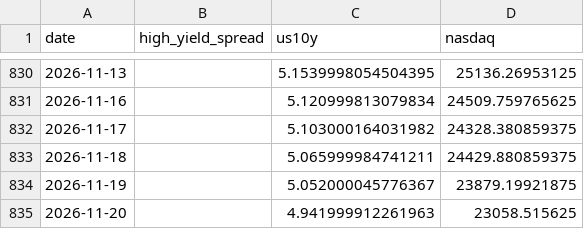
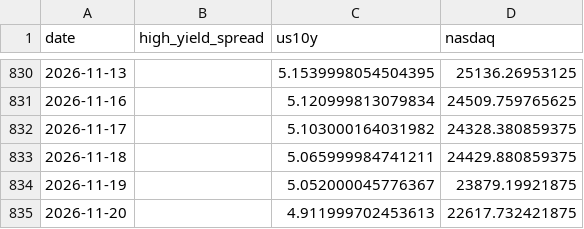
Before and after one commit to namyikim/predict_stock, a CSV file: macro_history/us_market_daily.csv, drawn as a sheet; only a part is shown, gaps mark what is left out.

```diff
--- a/macro_history/us_market_daily.csv
+++ b/macro_history/us_market_daily.csv
@@ -834,2 +834,2 @@ date,high_yield_spread,us10y,nasdaq
 2026-11-19,,5.052000045776367,23879.19921875
-2026-11-20,,4.941999912261963,23058.515625
+2026-11-20,,4.911999702453613,22617.732421875
```
Also changed, not shown: macro_history/fx_inputs.csv, 1 other file.
